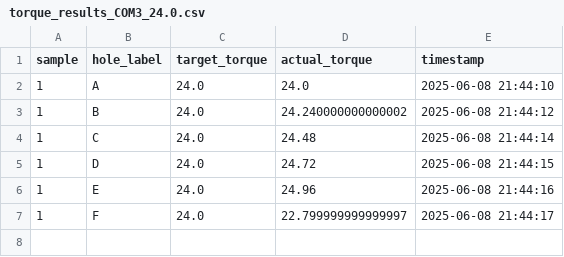
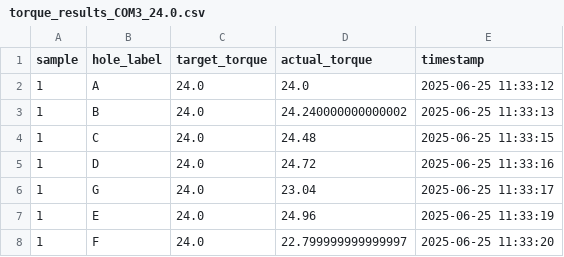
Before and after one commit to yoongkeong/TorqueTest-viaTooltalk, a CSV file: results/torque_results_COM3_24.0.csv, drawn as a sheet.

```diff
--- a/results/torque_results_COM3_24.0.csv
+++ b/results/torque_results_COM3_24.0.csv
@@ -1,7 +1,8 @@
 sample,hole_label,target_torque,actual_torque,timestamp
-1,A,24.0,24.0,2025-06-08 21:44:10
-1,B,24.0,24.240000000000002,2025-06-08 21:44:12
-1,C,24.0,24.48,2025-06-08 21:44:14
-1,D,24.0,24.72,2025-06-08 21:44:15
-1,E,24.0,24.96,2025-06-08 21:44:16
-1,F,24.0,22.799999999999997,2025-06-08 21:44:17
+1,A,24.0,24.0,2025-06-25 11:33:12
+1,B,24.0,24.240000000000002,2025-06-25 11:33:13
+1,C,24.0,24.48,2025-06-25 11:33:15
+1,D,24.0,24.72,2025-06-25 11:33:16
+1,G,24.0,23.04,2025-06-25 11:33:17
+1,E,24.0,24.96,2025-06-25 11:33:19
+1,F,24.0,22.799999999999997,2025-06-25 11:33:20
```
Also changed, not shown: 8 other files.
